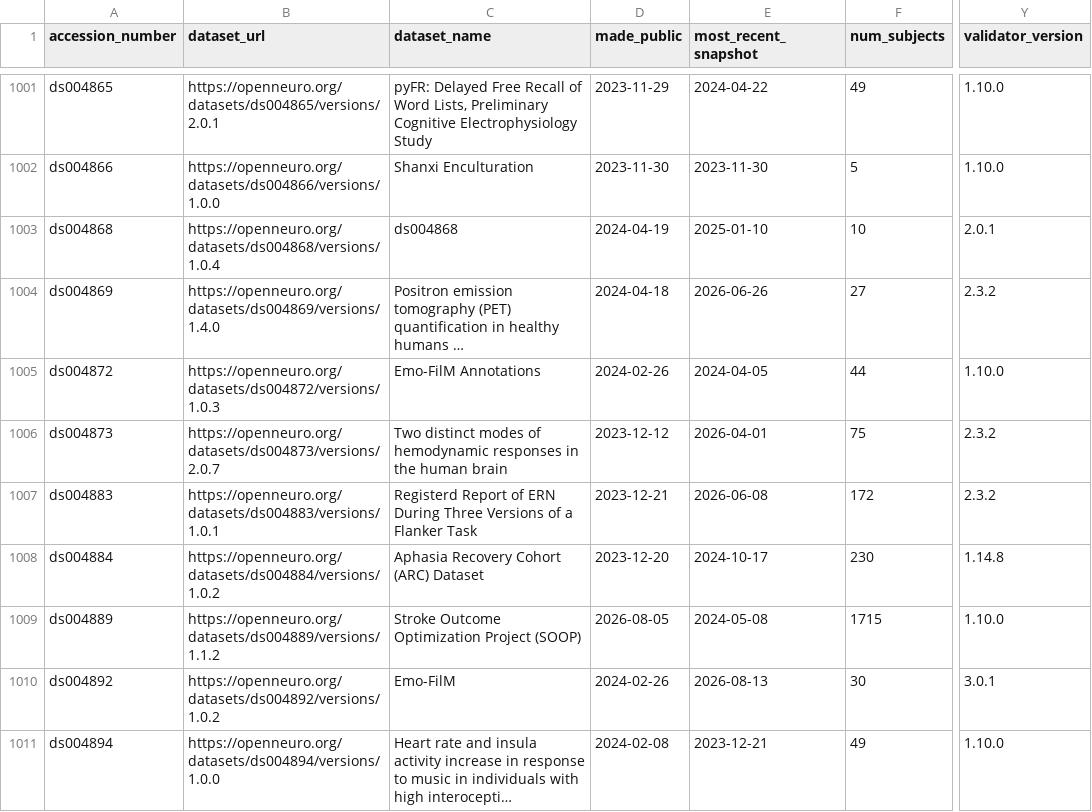
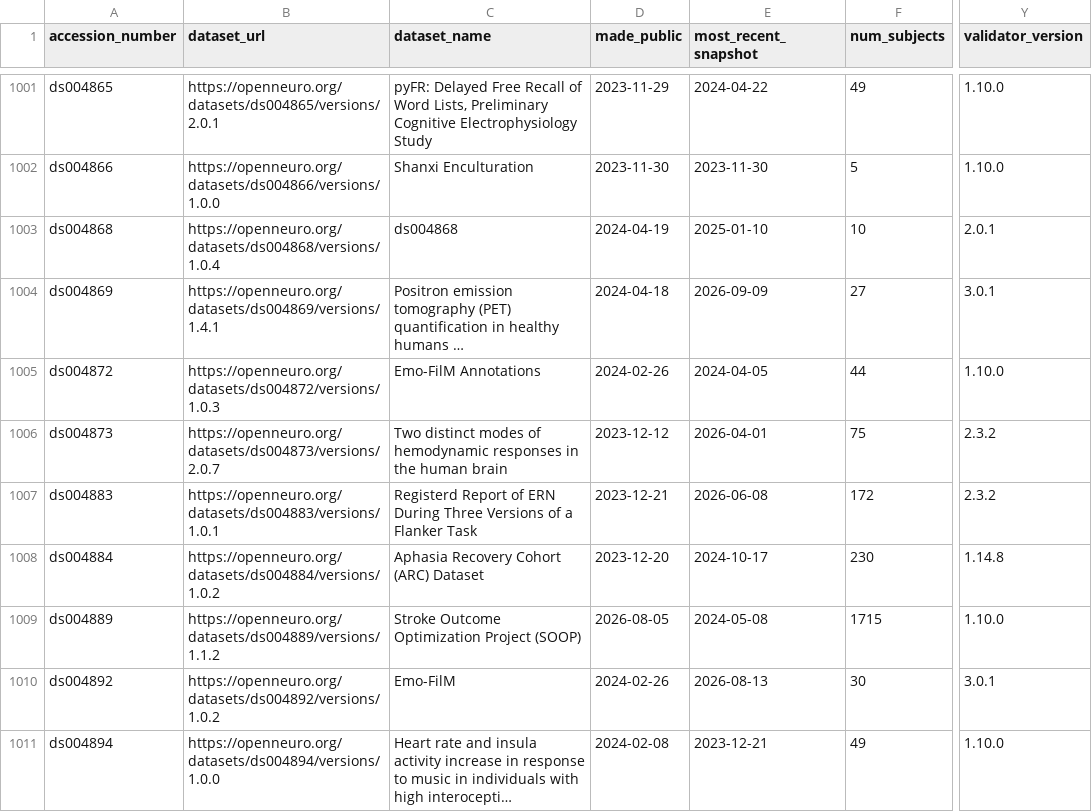
Before and after one commit to jbwexler/openneuro_metadata, a CSV file: metadata.csv, drawn as a sheet; only a part is shown, gaps mark what is left out; long unchanged cells end in …; the diff covers the shown part only; the diff names each change by its address in the sheet, - before the commit and + after, or states it on an @@ line.

```diff
--- a/metadata.csv
+++ b/metadata.csv
-B1004 (dataset_url): https://openneuro.org/datasets/ds004869/versions/1.4.0
+B1004 (dataset_url): https://openneuro.org/datasets/ds004869/versions/1.4.1
-E1004 (most_recent_snapshot): 2026-06-26
+E1004 (most_recent_snapshot): 2026-09-09
-Y1004 (validator_version): 2.3.2
+Y1004 (validator_version): 3.0.1
```
Also changed, not shown: 5 added rows and 42 edited cells elsewhere in this file.
